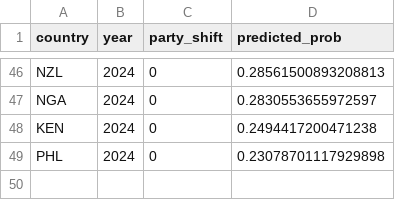
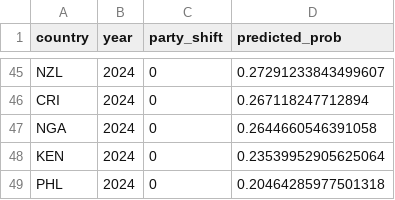
Before and after one commit to colbymorris08/bundesliga-transfer-traits, a CSV file: political_shift_model/output/country_predictions.csv, drawn as a sheet; only a part is shown, gaps mark what is left out; addresses are those after the commit; the diff covers the shown part only; the diff names each change by its address in the sheet, - before the commit and + after, or states it on an @@ line.

```diff
--- a/political_shift_model/output/country_predictions.csv
+++ b/political_shift_model/output/country_predictions.csv
-D45 (predicted_prob): 0.28561500893208813
+D45 (predicted_prob): 0.27291233843499607
+row 46: CRI | 2024 | 0 | 0.267118247712894
-D47 (predicted_prob): 0.2830553655972597
+D47 (predicted_prob): 0.2644660546391058
-D48 (predicted_prob): 0.2494417200471238
+D48 (predicted_prob): 0.23539952905625064
-D49 (predicted_prob): 0.23078701117929898
+D49 (predicted_prob): 0.20464285977501318
```
Also changed, not shown: 11 added rows, 12 removed rows and 41 edited cells elsewhere in this file, political_shift_model/output/feature_importance.csv, political_shift_model/output/logistic_coefficients.csv, 1 other file.
